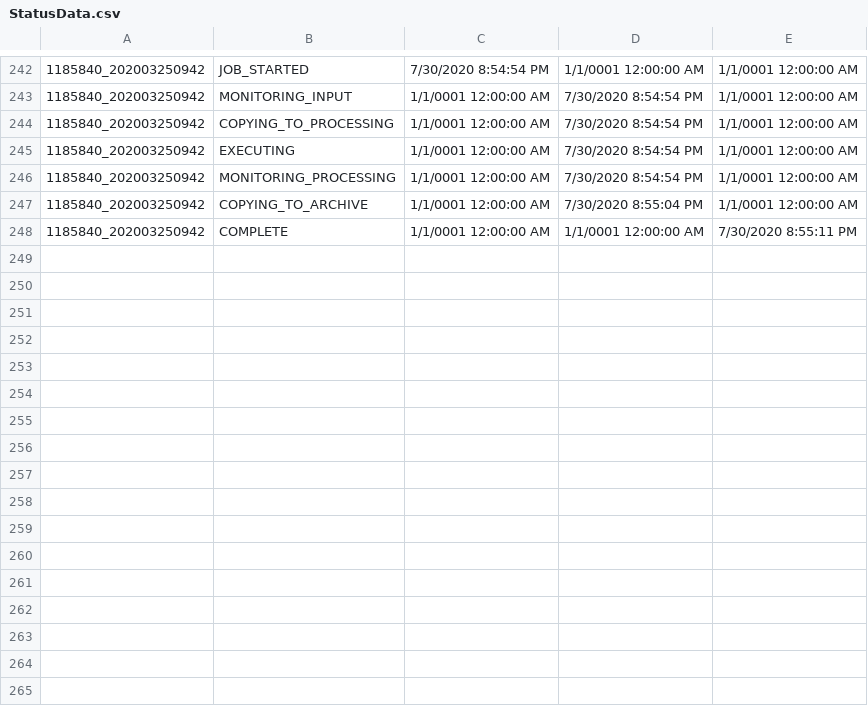
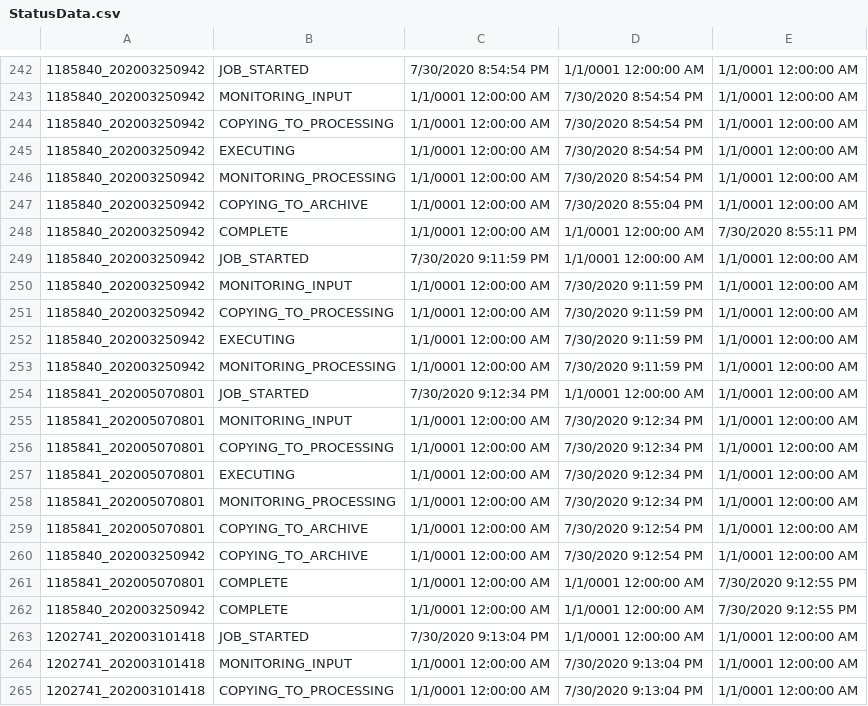
Before and after one commit to jimlundberg/Handler-Web-App, a CSV file: Handler/StatusData.csv, drawn as a sheet; only a part is shown, gaps mark what is left out.

```diff
--- a/Handler/StatusData.csv
+++ b/Handler/StatusData.csv
@@ -248 +248,18 @@
 1185840_202003250942,COMPLETE,1/1/0001 12:00:00 AM,1/1/0001 12:00:00 AM,7/30/2020 8:55:11 PM
+1185840_202003250942,JOB_STARTED,7/30/2020 9:11:59 PM,1/1/0001 12:00:00 AM,1/1/0001 12:00:00 AM
+1185840_202003250942,MONITORING_INPUT,1/1/0001 12:00:00 AM,7/30/2020 9:11:59 PM,1/1/0001 12:00:00 AM
+1185840_202003250942,COPYING_TO_PROCESSING,1/1/0001 12:00:00 AM,7/30/2020 9:11:59 PM,1/1/0001 12:00:00 AM
+1185840_202003250942,EXECUTING,1/1/0001 12:00:00 AM,7/30/2020 9:11:59 PM,1/1/0001 12:00:00 AM
+1185840_202003250942,MONITORING_PROCESSING,1/1/0001 12:00:00 AM,7/30/2020 9:11:59 PM,1/1/0001 12:00:00 AM
+1185841_202005070801,JOB_STARTED,7/30/2020 9:12:34 PM,1/1/0001 12:00:00 AM,1/1/0001 12:00:00 AM
+1185841_202005070801,MONITORING_INPUT,1/1/0001 12:00:00 AM,7/30/2020 9:12:34 PM,1/1/0001 12:00:00 AM
+1185841_202005070801,COPYING_TO_PROCESSING,1/1/0001 12:00:00 AM,7/30/2020 9:12:34 PM,1/1/0001 12:00:00 AM
+1185841_202005070801,EXECUTING,1/1/0001 12:00:00 AM,7/30/2020 9:12:34 PM,1/1/0001 12:00:00 AM
+1185841_202005070801,MONITORING_PROCESSING,1/1/0001 12:00:00 AM,7/30/2020 9:12:34 PM,1/1/0001 12:00:00 AM
+1185841_202005070801,COPYING_TO_ARCHIVE,1/1/0001 12:00:00 AM,7/30/2020 9:12:54 PM,1/1/0001 12:00:00 AM
+1185840_202003250942,COPYING_TO_ARCHIVE,1/1/0001 12:00:00 AM,7/30/2020 9:12:54 PM,1/1/0001 12:00:00 AM
+1185841_202005070801,COMPLETE,1/1/0001 12:00:00 AM,1/1/0001 12:00:00 AM,7/30/2020 9:12:55 PM
+1185840_202003250942,COMPLETE,1/1/0001 12:00:00 AM,1/1/0001 12:00:00 AM,7/30/2020 9:12:55 PM
+1202741_202003101418,JOB_STARTED,7/30/2020 9:13:04 PM,1/1/0001 12:00:00 AM,1/1/0001 12:00:00 AM
+1202741_202003101418,MONITORING_INPUT,1/1/0001 12:00:00 AM,7/30/2020 9:13:04 PM,1/1/0001 12:00:00 AM
+1202741_202003101418,COPYING_TO_PROCESSING,1/1/0001 12:00:00 AM,7/30/2020 9:13:04 PM,1/1/0001 12:00:00 AM
```
Also changed, not shown: 13 other files.
